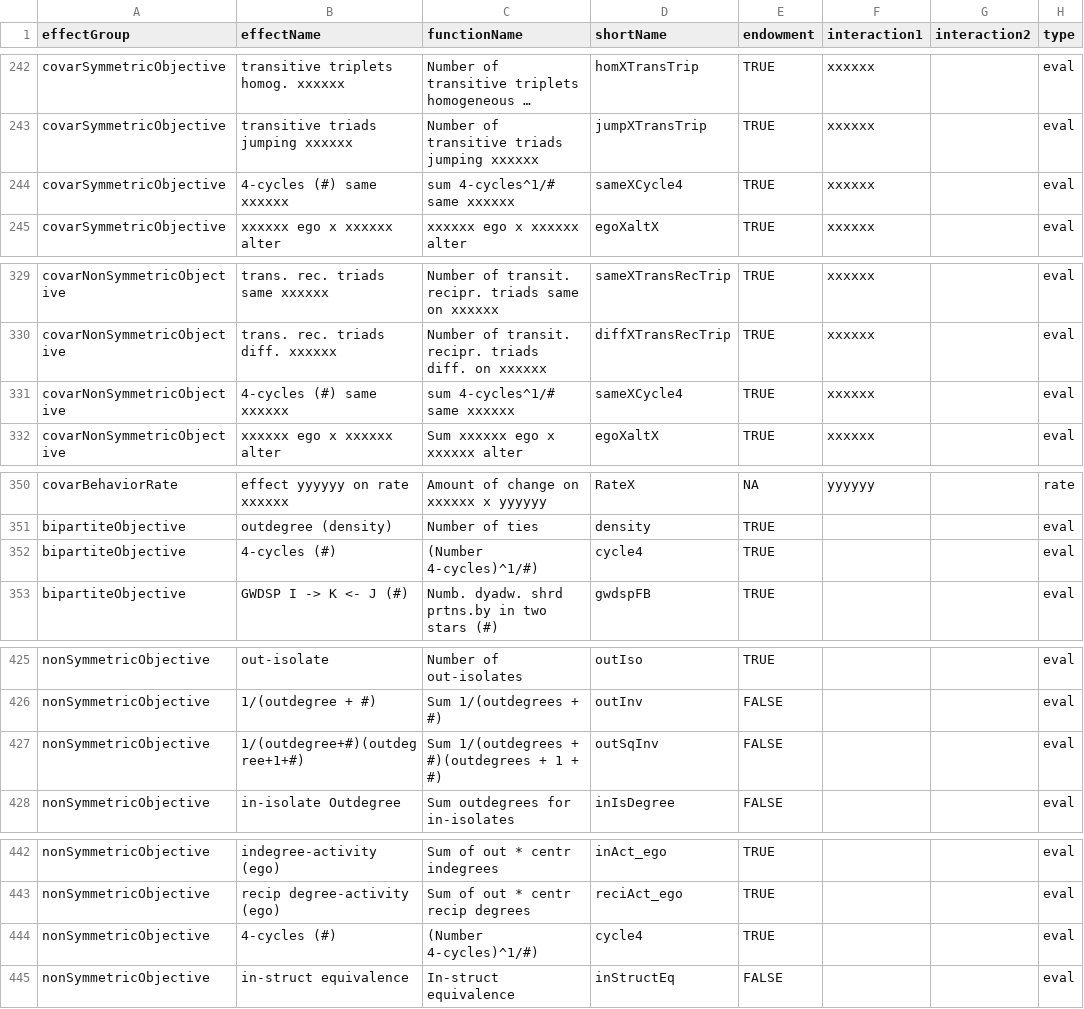
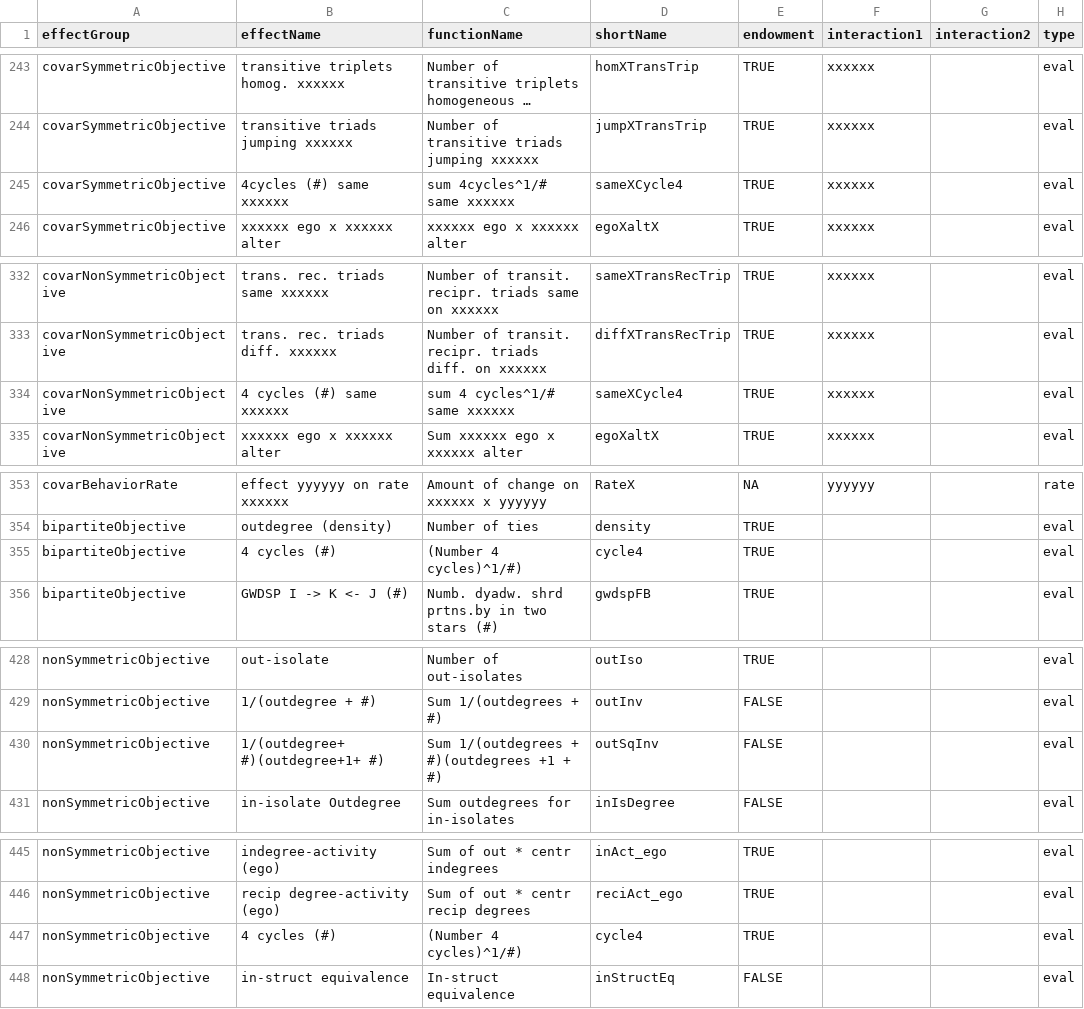
Before and after one commit to stocnet/rsiena, a CSV file: data/allEffects.csv, drawn as a sheet; only a part is shown, gaps mark what is left out; long unchanged cells end in …; addresses are those after the commit; the diff covers the shown part only; the diff names each change by its address in the sheet, - before the commit and + after, or states it on an @@ line.

Commit message:
Changes for internal effect parameters
See new section 18.1 about the # sign in effect and statistic names

```diff
--- a/data/allEffects.csv
+++ b/data/allEffects.csv
-B245 (effectName): 4-cycles (#) same xxxxxx
+B245 (effectName): 4cycles (#) same xxxxxx
-C245 (functionName): sum 4-cycles^1/# same xxxxxx
+C245 (functionName): sum 4cycles^1/# same xxxxxx
-B334 (effectName): 4-cycles (#) same xxxxxx
+B334 (effectName): 4 cycles (#) same xxxxxx
-C334 (functionName): sum 4-cycles^1/# same xxxxxx
+C334 (functionName): sum 4 cycles^1/# same xxxxxx
-B355 (effectName): 4-cycles (#)
+B355 (effectName): 4 cycles (#)
-C355 (functionName): (Number 4-cycles)^1/#)
+C355 (functionName): (Number 4 cycles)^1/#)
-B430 (effectName): 1/(outdegree+#)(outdegree+1+#)
+B430 (effectName): 1/(outdegree+ #)(outdegree+1+ #)
-C430 (functionName): Sum 1/(outdegrees + #)(outdegrees + 1 + #)
+C430 (functionName): Sum 1/(outdegrees + #)(outdegrees +1 + #)
-B447 (effectName): 4-cycles (#)
+B447 (effectName): 4 cycles (#)
-C447 (functionName): (Number 4-cycles)^1/#)
+C447 (functionName): (Number 4 cycles)^1/#)
```
Also changed, not shown: 3 added rows and 18 edited cells elsewhere in this file, 9 other files.
